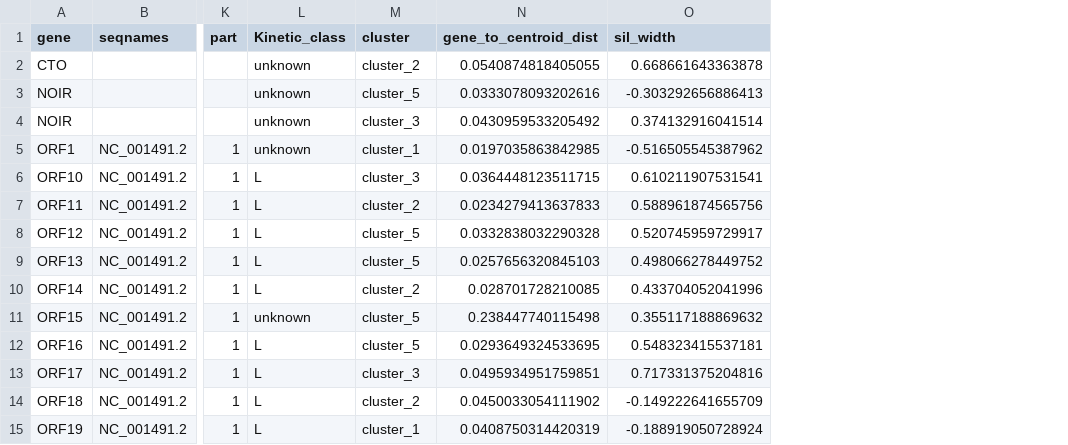
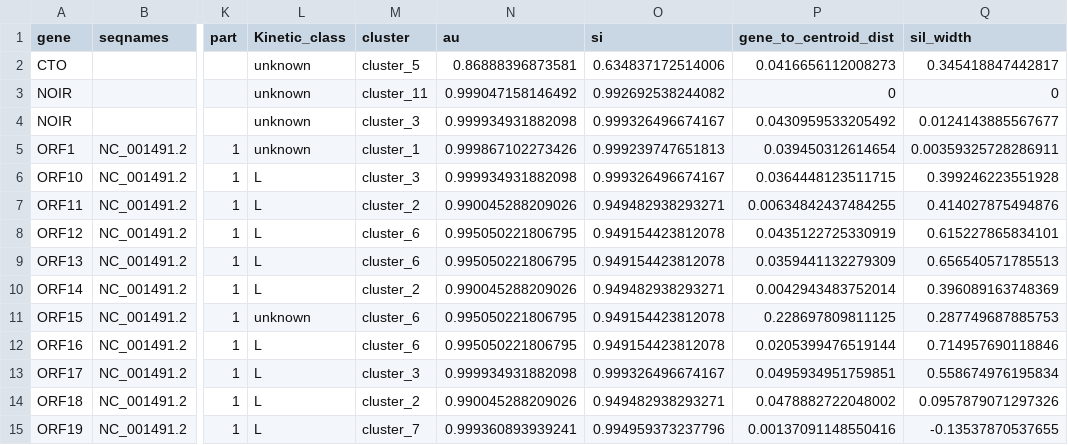
Before and after one commit to Balays/EHV-1-dynamic, a TSV file: LoRTIA_virus/TSS.TES_abund.norm_LoRTIA/viral_read.count_TSS.TES_cluster.cds.df.tsv, drawn as a sheet; only a part is shown, gaps mark what is left out; addresses are those after the commit; the diff covers the shown part only; the diff names each change by its address in the sheet, - before the commit and + after, or states it on an @@ line.

```diff
--- a/LoRTIA_virus/TSS.TES_abund.norm_LoRTIA/viral_read.count_TSS.TES_cluster.cds.df.tsv
+++ b/LoRTIA_virus/TSS.TES_abund.norm_LoRTIA/viral_read.count_TSS.TES_cluster.cds.df.tsv
+column N (au), rows 2-15: 0.86888396873581 | 0.999047158146492 | 0.999934931882098 | 0.999867102273426 | 0.999934931882098 | 0.990045288209026 | 0.995050221806795 | 0.995050221806795 | 0.990045288209026 | 0.995050221806795 | 0.995050221806795 | 0.999934931882098 | 0.990045288209026 | 0.999360893939241
+column O (si), rows 2-15: 0.634837172514006 | 0.992692538244082 | 0.999326496674167 | 0.999239747651813 | 0.999326496674167 | 0.949482938293271 | 0.949154423812078 | 0.949154423812078 | 0.949482938293271 | 0.949154423812078 | 0.949154423812078 | 0.999326496674167 | 0.949482938293271 | 0.994959373237796
-M2 (cluster): cluster_2
+M2 (cluster): cluster_5
-P2 (gene_to_centroid_dist): 0.0540874818405055
+P2 (gene_to_centroid_dist): 0.0416656112008273
-Q2 (sil_width): 0.668661643363878
+Q2 (sil_width): 0.345418847442817
-M3 (cluster): cluster_5
+M3 (cluster): cluster_11
-P3 (gene_to_centroid_dist): 0.0333078093202616
+P3 (gene_to_centroid_dist): 0
-Q3 (sil_width): -0.303292656886413
+Q3 (sil_width): 0
-Q4 (sil_width): 0.374132916041514
+Q4 (sil_width): 0.0124143885567677
-P5 (gene_to_centroid_dist): 0.0197035863842985
+P5 (gene_to_centroid_dist): 0.039450312614654
-Q5 (sil_width): -0.516505545387962
+Q5 (sil_width): 0.00359325728286911
-Q6 (sil_width): 0.610211907531541
+Q6 (sil_width): 0.399246223551928
-P7 (gene_to_centroid_dist): 0.0234279413637833
+P7 (gene_to_centroid_dist): 0.00634842437484255
-Q7 (sil_width): 0.588961874565756
+Q7 (sil_width): 0.414027875494876
-M8:M9 (cluster): cluster_5
+M8:M9 (cluster): cluster_6
-P8 (gene_to_centroid_dist): 0.0332838032290328
+P8 (gene_to_centroid_dist): 0.0435122725330919
-Q8 (sil_width): 0.520745959729917
+Q8 (sil_width): 0.615227865834101
-P9 (gene_to_centroid_dist): 0.0257656320845103
+P9 (gene_to_centroid_dist): 0.0359441132279309
-Q9 (sil_width): 0.498066278449752
+Q9 (sil_width): 0.656540571785513
-P10 (gene_to_centroid_dist): 0.028701728210085
+P10 (gene_to_centroid_dist): 0.0042943483752014
-Q10 (sil_width): 0.433704052041996
+Q10 (sil_width): 0.396089163748369
-M11:M12 (cluster): cluster_5
+M11:M12 (cluster): cluster_6
-P11 (gene_to_centroid_dist): 0.238447740115498
+P11 (gene_to_centroid_dist): 0.228697809811125
-Q11 (sil_width): 0.355117188869632
+Q11 (sil_width): 0.287749687885753
-P12 (gene_to_centroid_dist): 0.0293649324533695
+P12 (gene_to_centroid_dist): 0.0205399476519144
-Q12 (sil_width): 0.548323415537181
+Q12 (sil_width): 0.714957690118846
-Q13 (sil_width): 0.717331375204816
+Q13 (sil_width): 0.558674976195834
-P14 (gene_to_centroid_dist): 0.0450033054111902
+P14 (gene_to_centroid_dist): 0.0478882722048002
-Q14 (sil_width): -0.149222641655709
+Q14 (sil_width): 0.0957879071297326
-M15 (cluster): cluster_1
+M15 (cluster): cluster_7
-P15 (gene_to_centroid_dist): 0.0408750314420319
+P15 (gene_to_centroid_dist): 0.00137091148550416
-Q15 (sil_width): -0.188919050728924
+Q15 (sil_width): -0.13537870537655
```
Also changed, not shown: 145 edited cells elsewhere in this file, LoRTIA_virus/TES_abund.norm_LoRTIA/viral_read.count_TES_Hclust.genes.and.kin.classes.tsv, LoRTIA_virus/TES_abund.norm_LoRTIA/viral_read.count_TES_cluster.cds.df.tsv, 33 other files.
